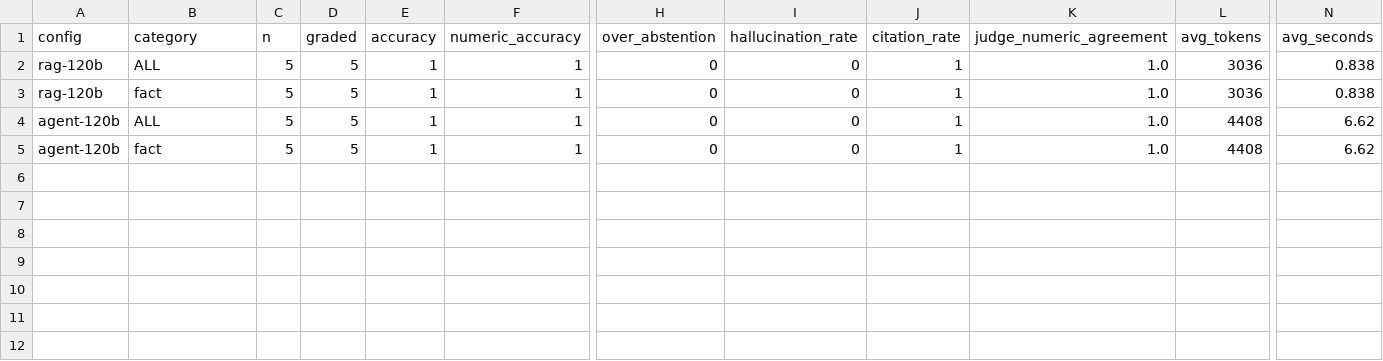
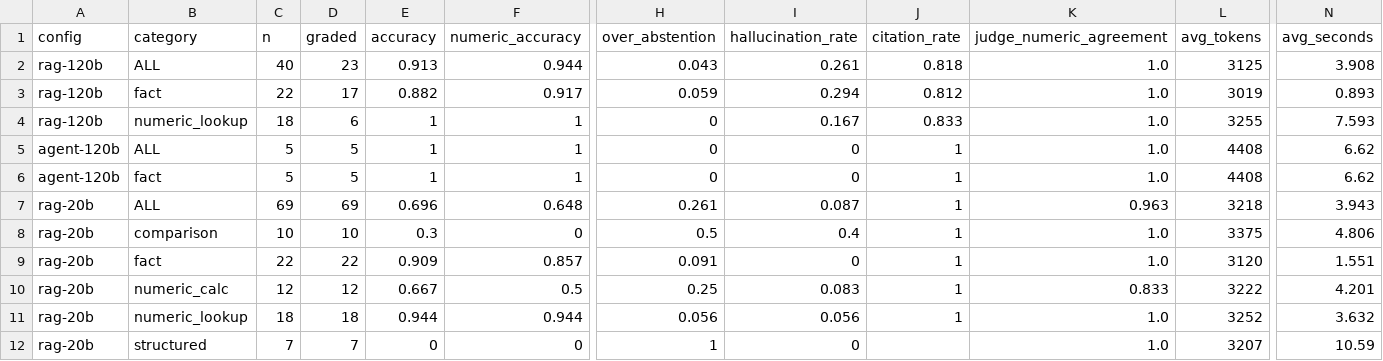
Before and after one commit to kbansal18/finrag-agent, a CSV file: results/answer_summary.csv, drawn as a sheet; only a part is shown, gaps mark what is left out; addresses are those after the commit; rows hold the shown columns only; the diff names each change by its address in the sheet, - before the commit and + after, or states it on an @@ line.

Commit message:
Judge fix verified; rag-120b 40/40 graded

```diff
--- a/results/answer_summary.csv
+++ b/results/answer_summary.csv
-C2 (n): 5
+C2 (n): 40
-D2 (graded): 5
+D2 (graded): 23
-E2 (accuracy): 1
+E2 (accuracy): 0.913
-F2 (numeric_accuracy): 1
+F2 (numeric_accuracy): 0.944
-H2 (over_abstention): 0
+H2 (over_abstention): 0.043
-I2 (hallucination_rate): 0
+I2 (hallucination_rate): 0.261
-J2 (citation_rate): 1
+J2 (citation_rate): 0.818
-L2 (avg_tokens): 3036
+L2 (avg_tokens): 3125
-N2 (avg_seconds): 0.838
+N2 (avg_seconds): 3.908
+row 3: rag-120b | fact | 22 | 17 | 0.882 | 0.917 | 0.059 | 0.294 | 0.812 | 1.0 | 3019 | 0.893
-B4 (category): fact
+B4 (category): numeric_lookup
-C4 (n): 5
+C4 (n): 18
-D4 (graded): 5
+D4 (graded): 6
-I4 (hallucination_rate): 0
+I4 (hallucination_rate): 0.167
-J4 (citation_rate): 1
+J4 (citation_rate): 0.833
-L4 (avg_tokens): 3036
+L4 (avg_tokens): 3255
-N4 (avg_seconds): 0.838
+N4 (avg_seconds): 7.593
+row 7: rag-20b | ALL | 69 | 69 | 0.696 | 0.648 | 0.261 | 0.087 | 1 | 0.963 | 3218 | 3.943
+row 8: rag-20b | comparison | 10 | 10 | 0.3 | 0 | 0.5 | 0.4 | 1 | 1.0 | 3375 | 4.806
+row 9: rag-20b | fact | 22 | 22 | 0.909 | 0.857 | 0.091 | 0 | 1 | 1.0 | 3120 | 1.551
+row 10: rag-20b | numeric_calc | 12 | 12 | 0.667 | 0.5 | 0.25 | 0.083 | 1 | 0.833 | 3222 | 4.201
+row 11: rag-20b | numeric_lookup | 18 | 18 | 0.944 | 0.944 | 0.056 | 0.056 | 1 | 1.0 | 3252 | 3.632
+row 12: rag-20b | structured | 7 | 7 | 0 | 0 | 1 | 0 |  | 1.0 | 3207 | 10.59
```
Also changed, not shown: 13 other files.
